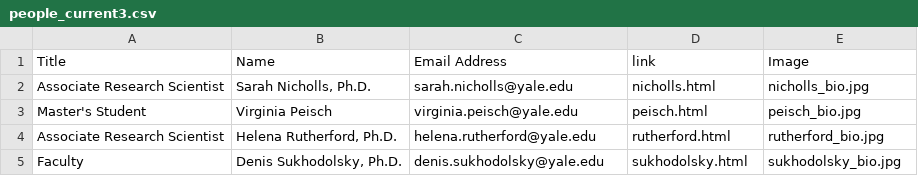
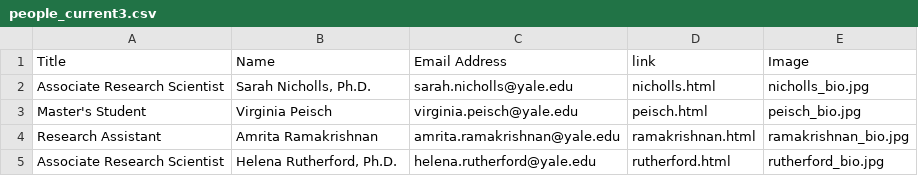
Before and after one commit to sindhri/yale-del, a CSV file: data/people_current3.csv, drawn as a sheet.

```diff
--- a/data/people_current3.csv
+++ b/data/people_current3.csv
@@ -3,3 +3,3 @@ Title,Name,Email Address,link,Image
 "Master's Student","Virginia Peisch",virginia.peisch@yale.edu,peisch.html,peisch_bio.jpg
+"Research Assistant","Amrita Ramakrishnan", amrita.ramakrishnan@yale.edu,ramakrishnan.html,ramakrishnan_bio.jpg
 "Associate Research Scientist","Helena Rutherford, Ph.D.",helena.rutherford@yale.edu,rutherford.html,rutherford_bio.jpg
-"Faculty","Denis Sukhodolsky, Ph.D.",denis.sukhodolsky@yale.edu,sukhodolsky.html,sukhodolsky_bio.jpg
```
Also changed, not shown: data/people_current4.csv, 2 other files.
